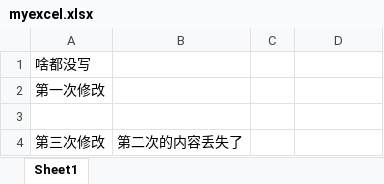
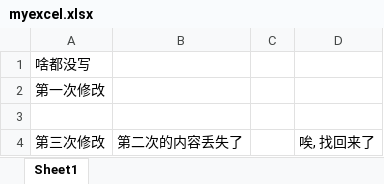
Before and after one commit to hdguoguo/learngit, an Excel workbook: myexcel.xlsx, sheet Sheet1, drawn as a sheet; values as stored, in another font and other column widths than the file's, no borders; the diff names each change by its address in the sheet, - before the commit and + after, or states it on an @@ line.

```diff
--- a/myexcel.xlsx (sheet Sheet1)
+++ b/myexcel.xlsx (sheet Sheet1)
-D4: (empty)
+D4: 唉, 找回来了
```
Also changed, not shown: 1 other file.
